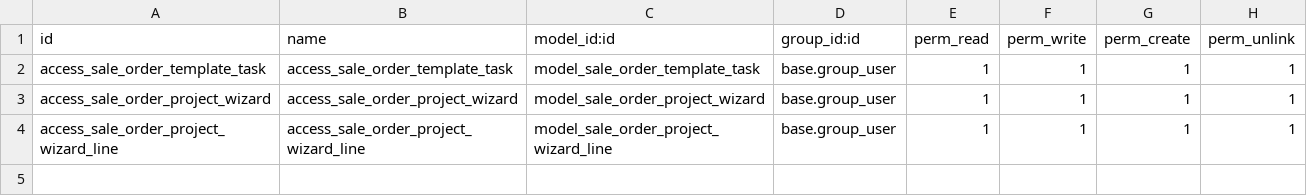
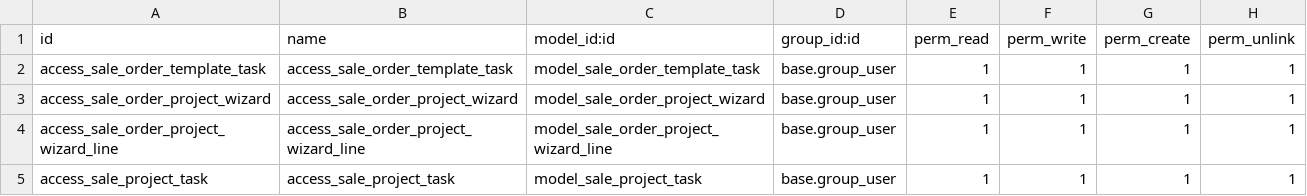
Before and after one commit to odooguide/liya_all, a CSV file: demo_form/security/ir.model.access.csv, drawn as a sheet.

```diff
--- a/demo_form/security/ir.model.access.csv
+++ b/demo_form/security/ir.model.access.csv
@@ -4 +4,2 @@ access_sale_order_project_wizard,access_sale_order_project_wizard,model_sale_ord
 access_sale_order_project_wizard_line,access_sale_order_project_wizard_line,model_sale_order_project_wizard_line,base.group_user,1,1,1,1
+access_sale_project_task,access_sale_project_task,model_sale_project_task,base.group_user,1,1,1,1
```
Also changed, not shown: 4 other files.
